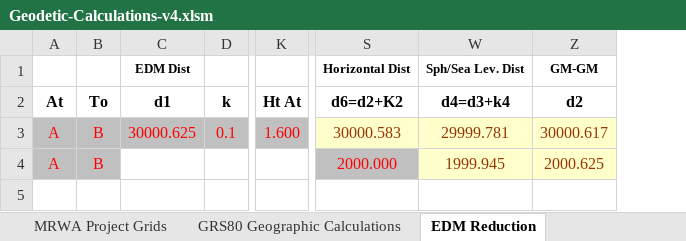
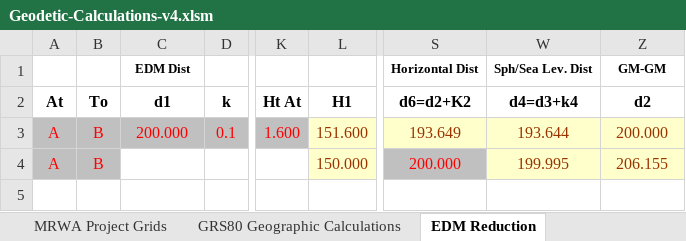
Before and after one commit to Landgate/Geodetic, an Excel workbook: Geodetic-Calculations-v4.xlsm, sheet EDM Reduction, drawn as a sheet; only a part is shown, gaps mark what is left out; values as stored, in another font and other column widths than the file's, no borders; charts and pictures not drawn; the diff names each change by its address in the sheet, - before the commit and + after, or states it on an @@ line.

```diff
--- a/Geodetic-Calculations-v4.xlsm (sheet EDM Reduction)
+++ b/Geodetic-Calculations-v4.xlsm (sheet EDM Reduction)
@@ column L (H1) unhidden, rows 3-4: 151.600 | 150.000 @@
-C3 (d1): 30000.625
+C3 (d1): 200.000
-S3 (d6=d2+K2): 30000.583
+S3 (d6=d2+K2): 193.649
-W3 (d4=d3+k4): 29999.781
+W3 (d4=d3+k4): 193.644
-Z3 (d2): 30000.617
+Z3 (d2): 200.000
-S4 (d6=d2+K2): 2000.000
+S4 (d6=d2+K2): 200.000
-W4 (d4=d3+k4): 1999.945
+W4 (d4=d3+k4): 199.995
-Z4 (d2): 2000.625
+Z4 (d2): 206.155
```
Also changed, not shown: sheet MRWA Project Grids, sheet 7 Parameter Transformations, sheet Landgate Project Grids, formulas that keep their value, hidden cells, charts or pictures.
